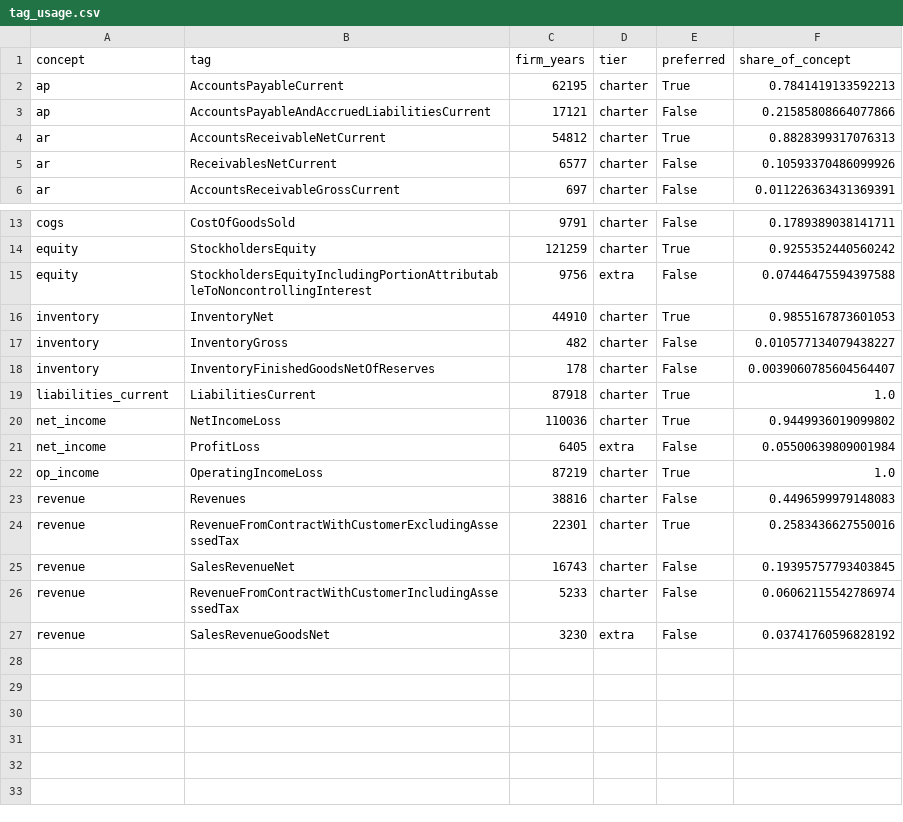
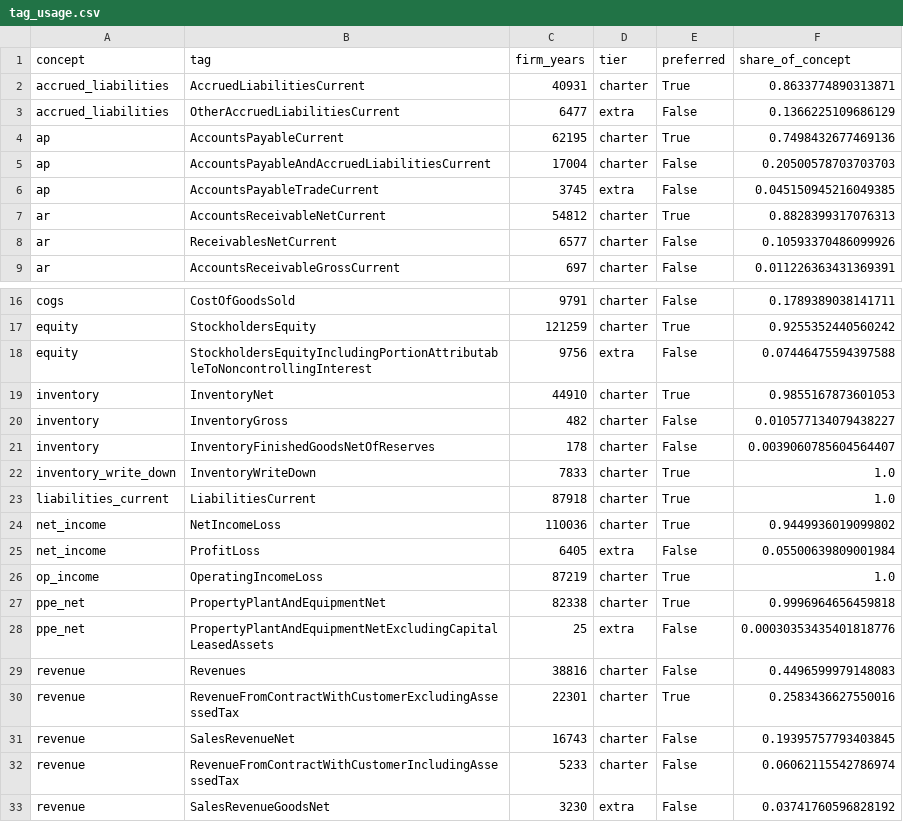
Before and after one commit to magnumjpg/sec-cash-conversion-cycle, a CSV file: outputs/tables/tag_usage.csv, drawn as a sheet; only a part is shown, gaps mark what is left out.

```diff
--- a/outputs/tables/tag_usage.csv
+++ b/outputs/tables/tag_usage.csv
@@ -1,4 +1,7 @@
 concept,tag,firm_years,tier,preferred,share_of_concept
-ap,AccountsPayableCurrent,62195,charter,True,0.7841419133592213
-ap,AccountsPayableAndAccruedLiabilitiesCurrent,17121,charter,False,0.21585808664077866
+accrued_liabilities,AccruedLiabilitiesCurrent,40931,charter,True,0.8633774890313871
+accrued_liabilities,OtherAccruedLiabilitiesCurrent,6477,extra,False,0.1366225109686129
+ap,AccountsPayableCurrent,62195,charter,True,0.7498432677469136
+ap,AccountsPayableAndAccruedLiabilitiesCurrent,17004,charter,False,0.20500578703703703
+ap,AccountsPayableTradeCurrent,3745,extra,False,0.045150945216049385
 ar,AccountsReceivableNetCurrent,54812,charter,True,0.8828399317076313
@@ -18,2 +21,3 @@ inventory,InventoryGross,482,charter,False,0.010577134079438227
 inventory,InventoryFinishedGoodsNetOfReserves,178,charter,False,0.0039060785604564407
+inventory_write_down,InventoryWriteDown,7833,charter,True,1.0
 liabilities_current,LiabilitiesCurrent,87918,charter,True,1.0
@@ -22,2 +26,4 @@ net_income,ProfitLoss,6405,extra,False,0.05500639809001984
 op_income,OperatingIncomeLoss,87219,charter,True,1.0
+ppe_net,PropertyPlantAndEquipmentNet,82338,charter,True,0.9996964656459818
+ppe_net,PropertyPlantAndEquipmentNetExcludingCapitalLeasedAssets,25,extra,False,0.00030353435401818776
 revenue,Revenues,38816,charter,False,0.4496599979148083
```
Also changed, not shown: outputs/tables/industry_summary.csv, outputs/tables/persistence_by_industry_ccc_w.csv, 47 other files.
